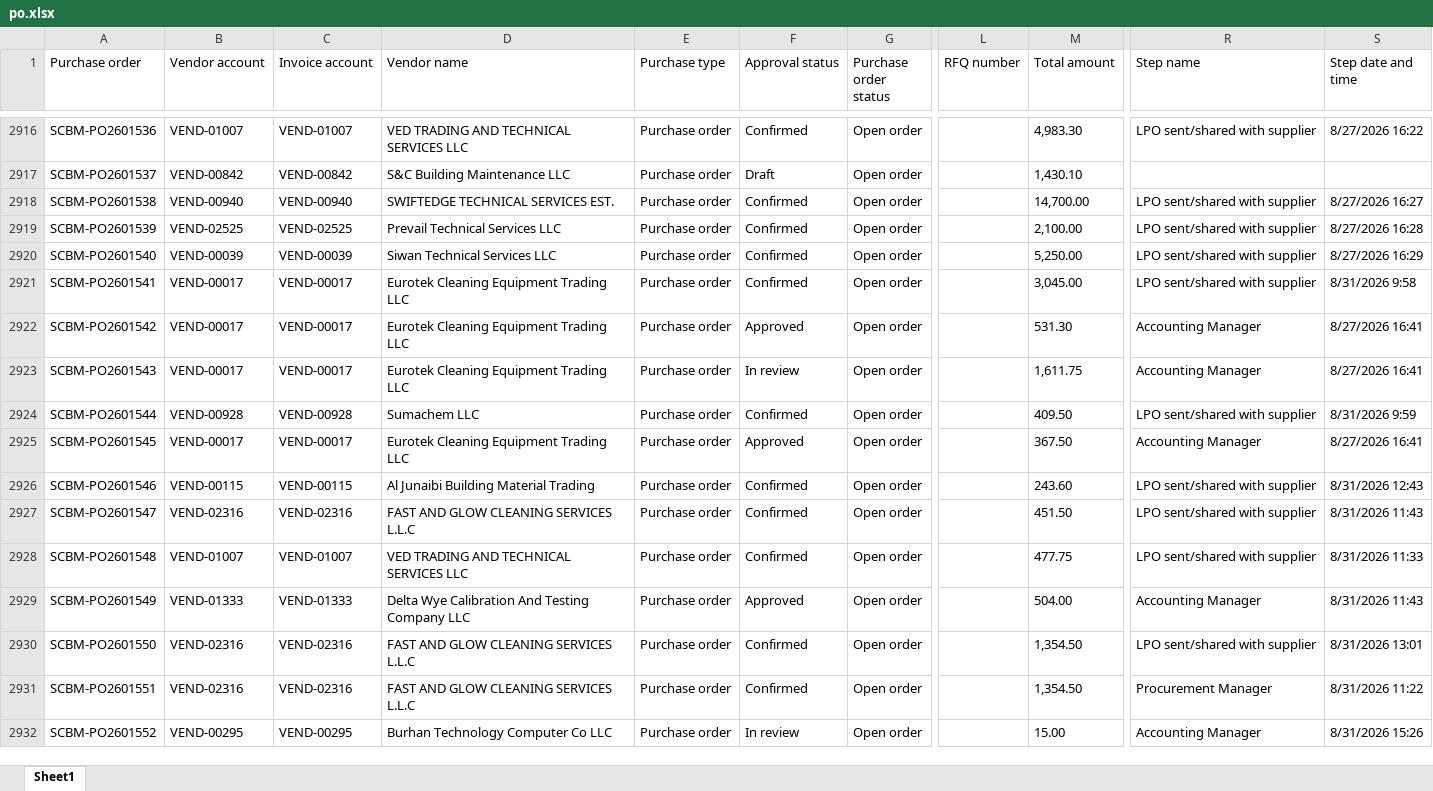
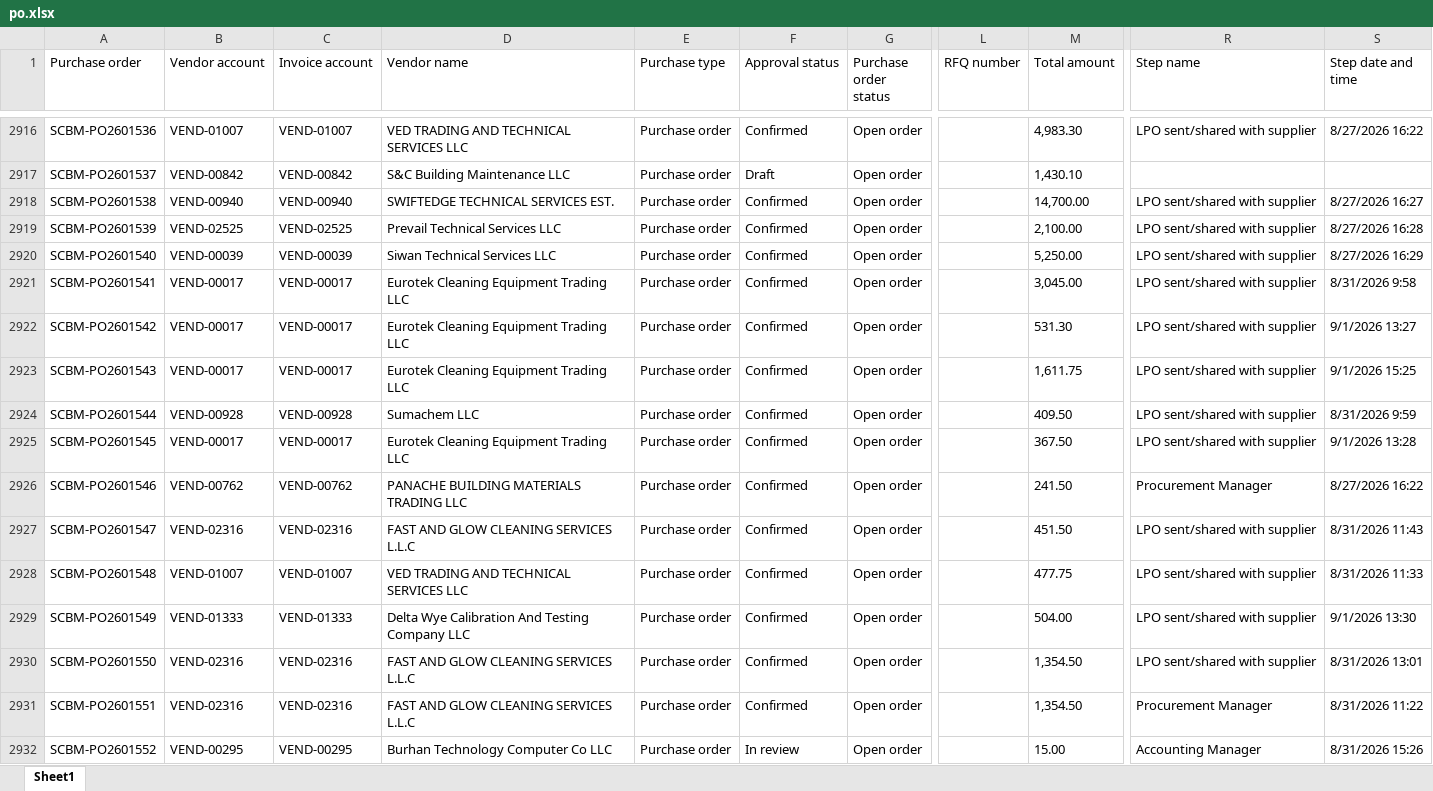
Before and after one commit to Chandansah605/PR-PO-Pipeline-Dashboard, an Excel workbook: po.xlsx, sheet Sheet1, drawn as a sheet; only a part is shown, gaps mark what is left out; values as stored, in another font and other column widths than the file's, no borders; table styles not drawn; the diff covers the shown part only; the diff names each change by its address in the sheet, - before the commit and + after, or states it on an @@ line.

```diff
--- a/po.xlsx (sheet Sheet1)
+++ b/po.xlsx (sheet Sheet1)
-F2922 (Approval status): Approved
+F2922 (Approval status): Confirmed
-R2922:R2923 (Step name): Accounting Manager
+R2922:R2923 (Step name): LPO sent/shared with supplier
-S2922 (Step date and time): 8/27/2026 16:41
+S2922 (Step date and time): 9/1/2026 13:27
-F2923 (Approval status): In review
+F2923 (Approval status): Confirmed
-S2923 (Step date and time): 8/27/2026 16:41
+S2923 (Step date and time): 9/1/2026 15:25
-F2925 (Approval status): Approved
+F2925 (Approval status): Confirmed
-R2925 (Step name): Accounting Manager
+R2925 (Step name): LPO sent/shared with supplier
-S2925 (Step date and time): 8/27/2026 16:41
+S2925 (Step date and time): 9/1/2026 13:28
-B2926 (Vendor account): VEND-00115
+B2926 (Vendor account): VEND-00762
-C2926 (Invoice account): VEND-00115
+C2926 (Invoice account): VEND-00762
-D2926 (Vendor name): Al Junaibi Building Material Trading
+D2926 (Vendor name): PANACHE BUILDING MATERIALS TRADING LLC
-M2926 (Total amount): 243.60
+M2926 (Total amount): 241.50
-R2926 (Step name): LPO sent/shared with supplier
+R2926 (Step name): Procurement Manager
-S2926 (Step date and time): 8/31/2026 12:43
+S2926 (Step date and time): 8/27/2026 16:22
-F2929 (Approval status): Approved
+F2929 (Approval status): Confirmed
-R2929 (Step name): Accounting Manager
+R2929 (Step name): LPO sent/shared with supplier
-S2929 (Step date and time): 8/31/2026 11:43
+S2929 (Step date and time): 9/1/2026 13:30
```
Also changed, not shown: 5 added rows and 111 edited cells elsewhere in this sheet, pr.xlsx.
